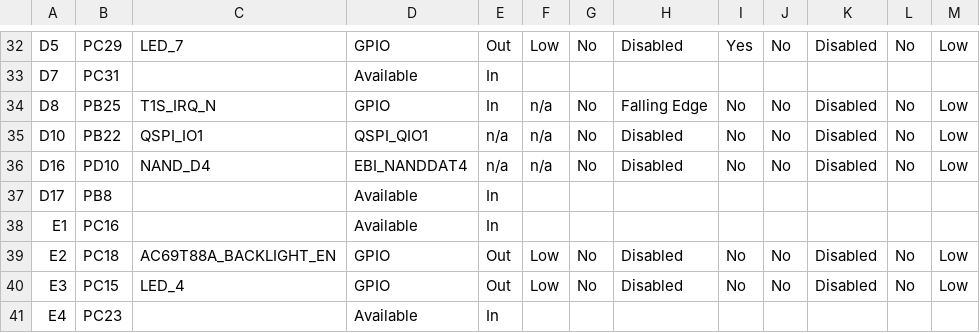
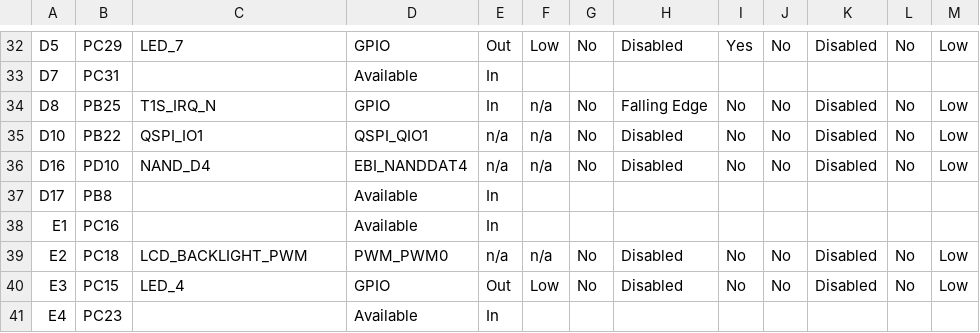
Before and after one commit to gmrozek-mchp/guitar-pic, a CSV file: firmware/marvin/default/src/config/default/pin_configurations.csv, drawn as a sheet; only a part is shown, gaps mark what is left out.

```diff
--- a/firmware/marvin/default/src/config/default/pin_configurations.csv
+++ b/firmware/marvin/default/src/config/default/pin_configurations.csv
@@ -38,3 +38,3 @@ D17,PB8,,Available,In,,,,,,,,
 E1,PC16,,Available,In,,,,,,,,
-E2,PC18,AC69T88A_BACKLIGHT_EN,GPIO,Out,Low,No,Disabled,No,No,Disabled,No,Low
+E2,PC18,LCD_BACKLIGHT_PWM,PWM_PWM0,n/a,n/a,No,Disabled,No,No,Disabled,No,Low
 E3,PC15,LED_4,GPIO,Out,Low,No,Disabled,No,No,Disabled,No,Low
```
Also changed, not shown: 19 other files.
